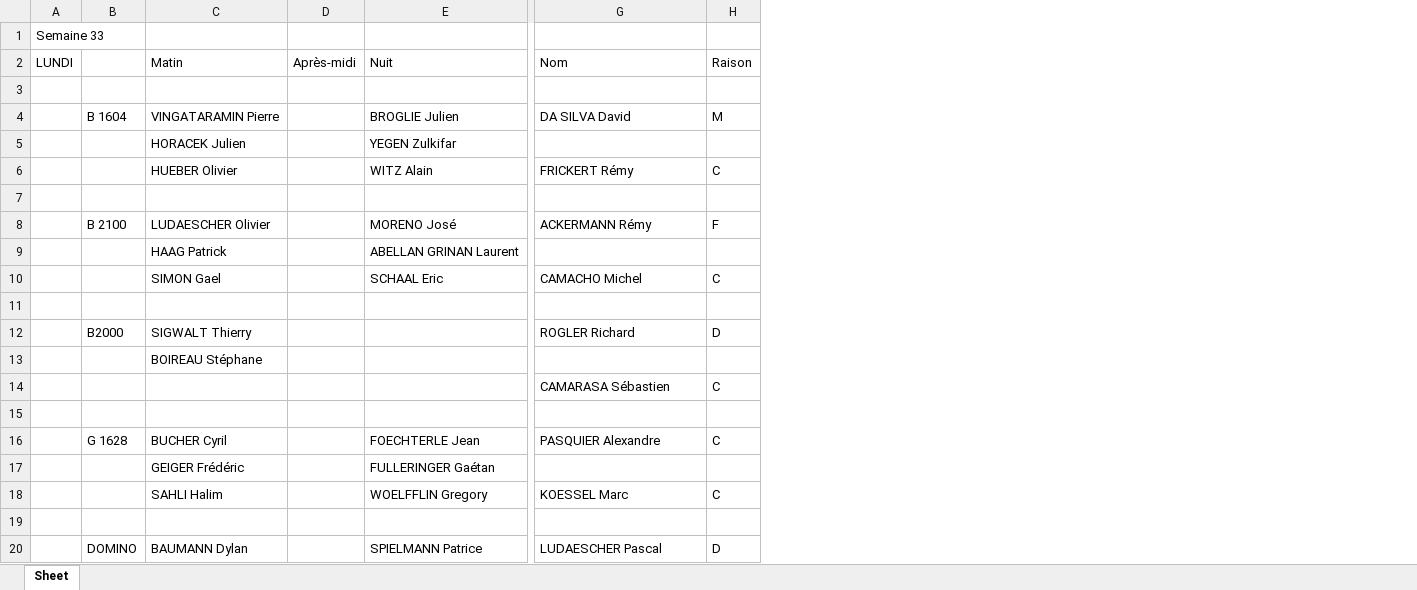
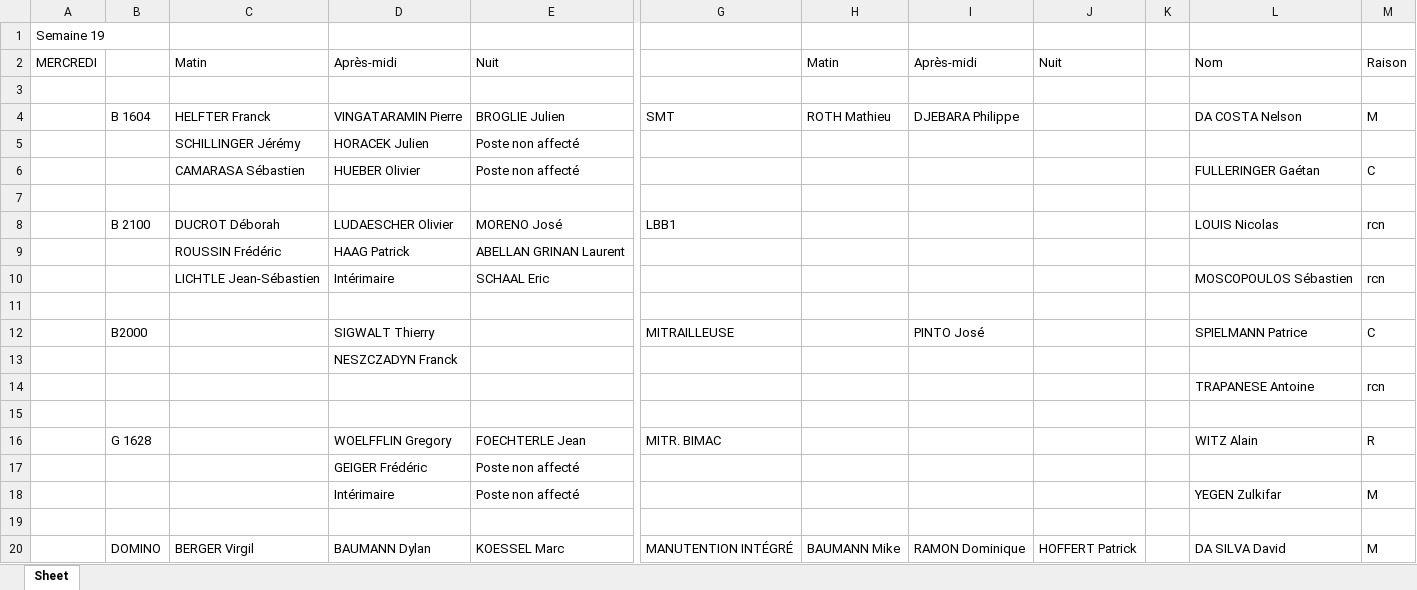
Before and after one commit to TisaneFruitRouge/dssmith-planning, an Excel workbook: planning/static/excel/planning.xlsx, sheet Sheet, drawn as a sheet; only a part is shown, gaps mark what is left out; values as stored, in another font and other column widths than the file's, no cell formats; removed rows and columns are numbered as before the commit, all else as after; rows hold the shown columns only; the diff covers the shown part only; the diff names each change by its address in the sheet, - before the commit and + after, or states it on an @@ line.

Commit message:
changement sur le fichier excel

```diff
--- a/planning/static/excel/planning.xlsx (sheet Sheet)
+++ b/planning/static/excel/planning.xlsx (sheet Sheet)
-column A, rows 1-2: Semaine 33 | LUNDI
+column A, rows 1-2: Semaine 19 | MERCREDI
+column C, rows 2-9: Matin |  | HELFTER Franck | SCHILLINGER Jérémy | CAMARASA Sébastien |  | DUCROT Déborah | ROUSSIN Frédéric; row 20: BERGER Virgil
-column D, row 2: Après-midi
+column G, rows 4-8: SMT |  |  |  | LBB1; row 12: MITRAILLEUSE; row 16: MITR. BIMAC; row 20: MANUTENTION INTÉGRÉ
+column H, rows 2-4: Matin |  | ROTH Mathieu; row 20: BAUMANN Mike
+column I, rows 2-4: Après-midi |  | DJEBARA Philippe; row 12: PINTO José; row 20: RAMON Dominique
+column J, row 2: Nuit; row 20: HOFFERT Patrick
+column K, empty
-D2: Matin
+D2: Après-midi
-L4: DA SILVA David
+L4: DA COSTA Nelson
-E5: YEGEN Zulkifar
+E5: Poste non affecté
-E6: WITZ Alain
+E6: Poste non affecté
-L6: FRICKERT Rémy
+L6: FULLERINGER Gaétan
-L8: ACKERMANN Rémy
+L8: LOUIS Nicolas
-M8: F
+M8: rcn
-row 10:  |  | SIMON Gael |  | SCHAAL Eric | CAMACHO Michel | C
+row 10:  |  | LICHTLE Jean-Sébastien | Intérimaire | SCHAAL Eric |  |  |  |  |  | MOSCOPOULOS Sébastien | rcn
-L12: ROGLER Richard
+L12: SPIELMANN Patrice
-M12: D
+M12: C
-D13: BOIREAU Stéphane
+D13: NESZCZADYN Franck
-row 14:  |  |  |  |  | CAMARASA Sébastien | C
+row 14:  |  |  |  |  |  |  |  |  |  | TRAPANESE Antoine | rcn
-D16: BUCHER Cyril
+D16: WOELFFLIN Gregory
-L16: PASQUIER Alexandre
+L16: WITZ Alain
-M16: C
+M16: R
-E17: FULLERINGER Gaétan
+E17: Poste non affecté
-row 18:  |  | SAHLI Halim |  | WOELFFLIN Gregory | KOESSEL Marc | C
+row 18:  |  |  | Intérimaire | Poste non affecté |  |  |  |  |  | YEGEN Zulkifar | M
-E20: SPIELMANN Patrice
+E20: KOESSEL Marc
-L20: LUDAESCHER Pascal
+L20: DA SILVA David
-M20: D
+M20: M
```
Also changed, not shown: 44 added rows, 80 removed rows and 5 edited cells elsewhere in this sheet, cell formats, 1 other file.
